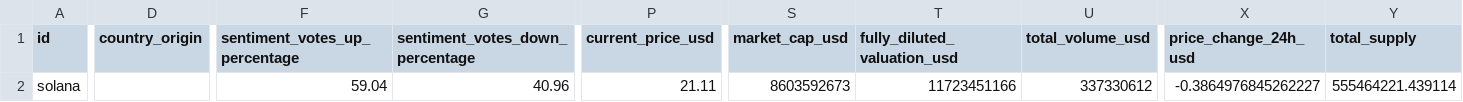
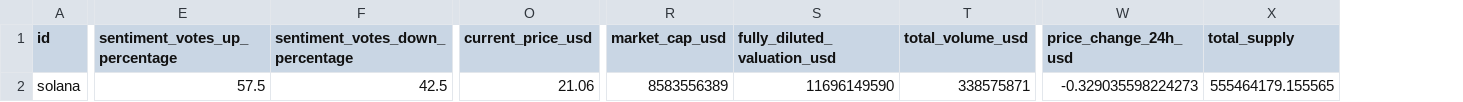
Before and after one commit to Faustoezquerra/PI_DA-main, a CSV file: API_coingenko/KPIs_de_las_diez_cryptos/solana_data.csv, drawn as a sheet; only a part is shown, gaps mark what is left out; removed rows and columns are numbered as before the commit, all else as after; the diff covers the shown part only; the diff names each change by its address in the sheet, - before the commit and + after, or states it on an @@ line.

Commit message:
correccion country filter deleted2

```diff
--- a/API_coingenko/KPIs_de_las_diez_cryptos/solana_data.csv
+++ b/API_coingenko/KPIs_de_las_diez_cryptos/solana_data.csv
-column D (country_origin), empty
-E2 (sentiment_votes_up_percentage): 59.04
+E2 (sentiment_votes_up_percentage): 57.5
-F2 (sentiment_votes_down_percentage): 40.96
+F2 (sentiment_votes_down_percentage): 42.5
-O2 (current_price_usd): 21.11
+O2 (current_price_usd): 21.06
-R2 (market_cap_usd): 8603592673
+R2 (market_cap_usd): 8583556389
-S2 (fully_diluted_valuation_usd): 11723451166
+S2 (fully_diluted_valuation_usd): 11696149590
-T2 (total_volume_usd): 337330612
+T2 (total_volume_usd): 338575871
-W2 (price_change_24h_usd): -0.3864976845262227
+W2 (price_change_24h_usd): -0.329035598224273
-X2 (total_supply): 555464221.439114
+X2 (total_supply): 555464179.155565
```
Also changed, not shown: 1 edited cell elsewhere in this file, API_coingenko/KPIs_de_las_diez_cryptos/binancecoin_data.csv, API_coingenko/KPIs_de_las_diez_cryptos/bitcoin_data.csv, 2 other files.
